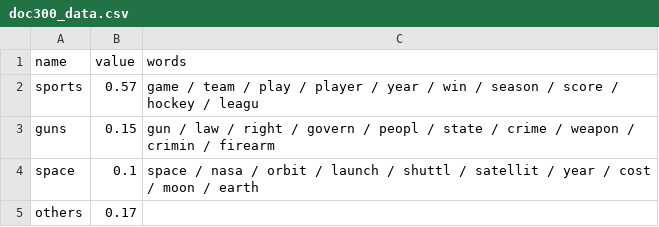
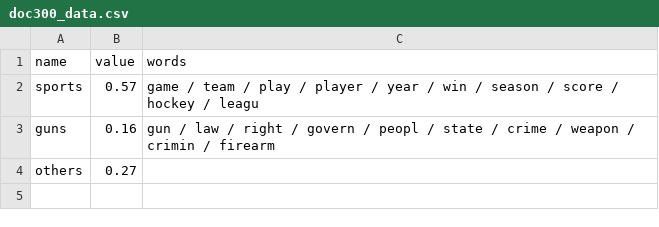
Before and after one commit to AnnaVM/NYTimes_Variations, a CSV file: what_topic/20topics/doc300_data.csv, drawn as a sheet.

```diff
--- a/what_topic/20topics/doc300_data.csv
+++ b/what_topic/20topics/doc300_data.csv
@@ -2,4 +2,3 @@ name,value,words
 sports,0.57,game / team / play / player / year / win / season / score / hockey / leagu
-guns,0.15,gun / law / right / govern / peopl / state / crime / weapon / crimin / firearm
-space,0.1,space / nasa / orbit / launch / shuttl / satellit / year / cost / moon / earth
-others,0.17,
+guns,0.16,gun / law / right / govern / peopl / state / crime / weapon / crimin / firearm
+others,0.27,
```
Also changed, not shown: what_topic/20topics/doc0_data.csv, what_topic/20topics/doc1000_data.csv, 5 other files.
